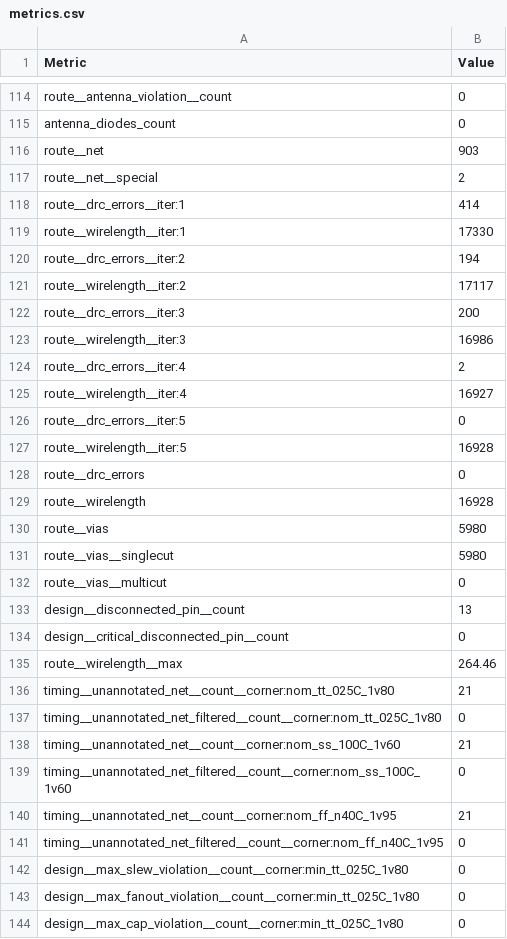
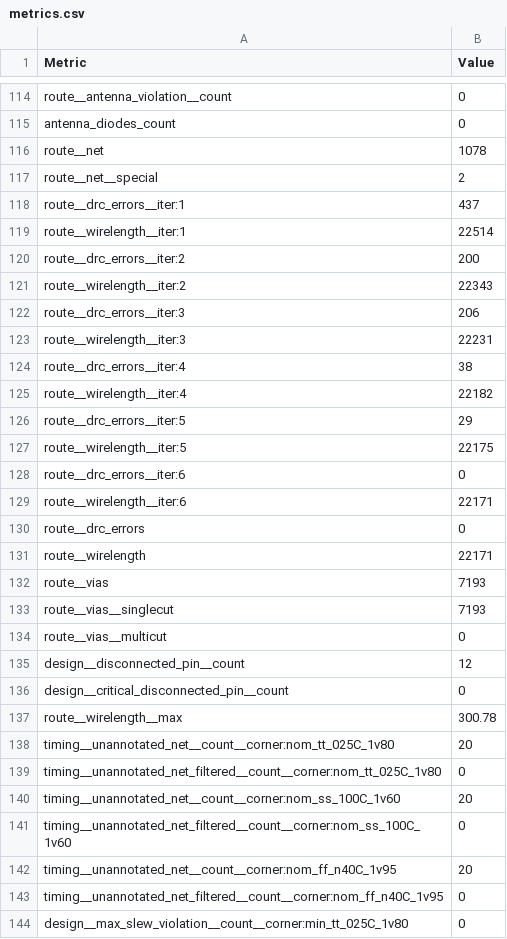
Before and after one commit to krisjdev/tinytapeout-sky-25a, a CSV file: projects/tt_um_SNPU/stats/metrics.csv, drawn as a sheet; only a part is shown, gaps mark what is left out; the shorter side is filled out with more unchanged rows; the diff covers the shown part only.

Commit message:
feat: update project tt_um_SNPU from lerobynetcool/ttsky-verilog-SNPU
Commit: 97cd118f2ced1bf2134adef8d1257f7784f92167
Workflow: https://github.com/lerobynetcool/ttsky-verilog-SNPU/actions/runs/17744674622

```diff
--- a/projects/tt_um_SNPU/stats/metrics.csv
+++ b/projects/tt_um_SNPU/stats/metrics.csv
@@ -115,27 +115,29 @@ route__antenna_violation__count,0
 antenna_diodes_count,0
-route__net,903
+route__net,1078
 route__net__special,2
-route__drc_errors__iter:1,414
-route__wirelength__iter:1,17330
-route__drc_errors__iter:2,194
-route__wirelength__iter:2,17117
-route__drc_errors__iter:3,200
-route__wirelength__iter:3,16986
-route__drc_errors__iter:4,2
-route__wirelength__iter:4,16927
-route__drc_errors__iter:5,0
-route__wirelength__iter:5,16928
+route__drc_errors__iter:1,437
+route__wirelength__iter:1,22514
+route__drc_errors__iter:2,200
+route__wirelength__iter:2,22343
+route__drc_errors__iter:3,206
+route__wirelength__iter:3,22231
+route__drc_errors__iter:4,38
+route__wirelength__iter:4,22182
+route__drc_errors__iter:5,29
+route__wirelength__iter:5,22175
+route__drc_errors__iter:6,0
+route__wirelength__iter:6,22171
 route__drc_errors,0
-route__wirelength,16928
-route__vias,5980
-route__vias__singlecut,5980
+route__wirelength,22171
+route__vias,7193
+route__vias__singlecut,7193
 route__vias__multicut,0
-design__disconnected_pin__count,13
+design__disconnected_pin__count,12
 design__critical_disconnected_pin__count,0
-route__wirelength__max,264.46
-timing__unannotated_net__count__corner:nom_tt_025C_1v80,21
+route__wirelength__max,300.78
+timing__unannotated_net__count__corner:nom_tt_025C_1v80,20
 timing__unannotated_net_filtered__count__corner:nom_tt_025C_1v80,0
-timing__unannotated_net__count__corner:nom_ss_100C_1v60,21
+timing__unannotated_net__count__corner:nom_ss_100C_1v60,20
 timing__unannotated_net_filtered__count__corner:nom_ss_100C_1v60,0
-timing__unannotated_net__count__corner:nom_ff_n40C_1v95,21
+timing__unannotated_net__count__corner:nom_ff_n40C_1v95,20
 timing__unannotated_net_filtered__count__corner:nom_ff_n40C_1v95,0
```
Also changed, not shown: 57 edited cells elsewhere in this file, 7 other files.
